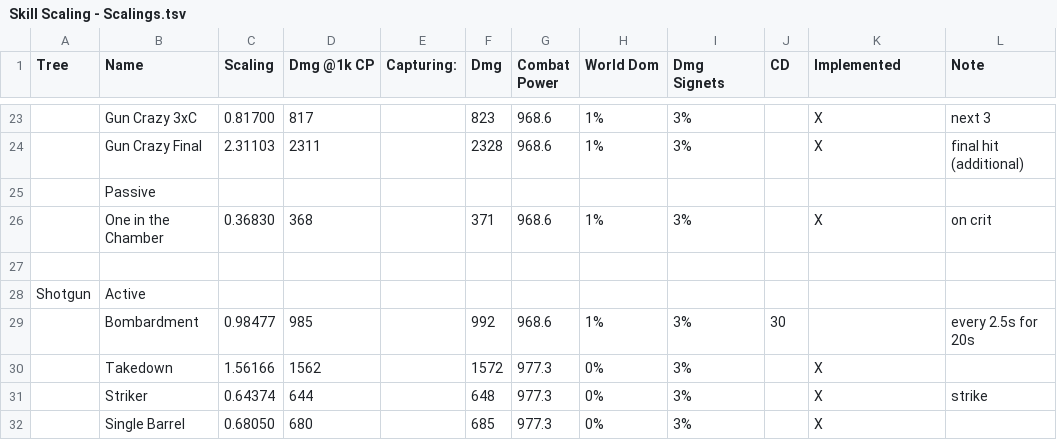
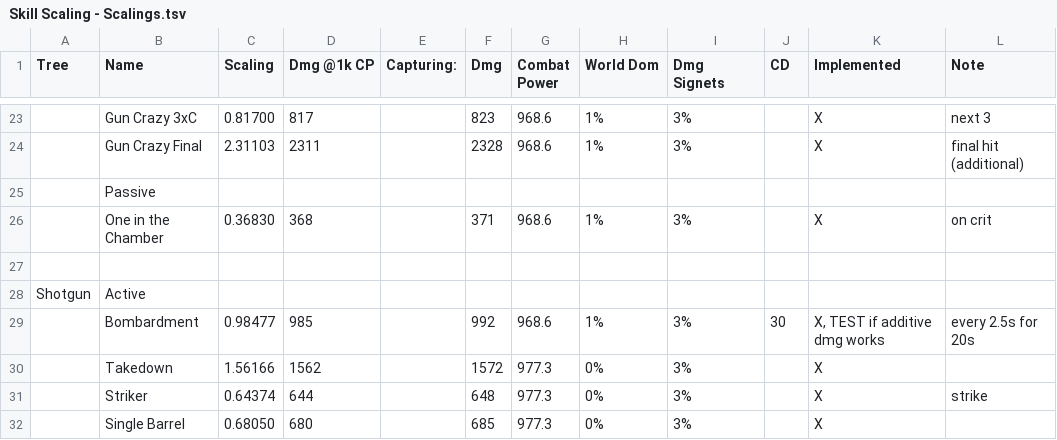
Before and after one commit to Philip-Trettner/tsw-optimal-dps, a TSV file: TswDps/Skill Scaling - Scalings.tsv, drawn as a sheet; only a part is shown, gaps mark what is left out; the diff covers the shown part only; the diff names each change by its address in the sheet, - before the commit and + after, or states it on an @@ line.

```diff
--- a/TswDps/Skill Scaling - Scalings.tsv
+++ b/TswDps/Skill Scaling - Scalings.tsv
-K29 (Implemented): (empty)
+K29 (Implemented): X, TEST if additive dmg works
```
Also changed, not shown: 10 added rows and 2 edited cells elsewhere in this file, 14 other files.
